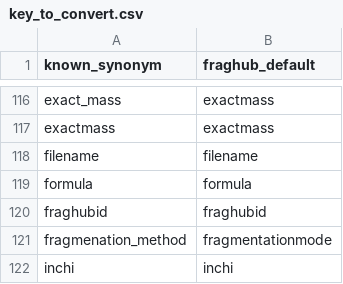
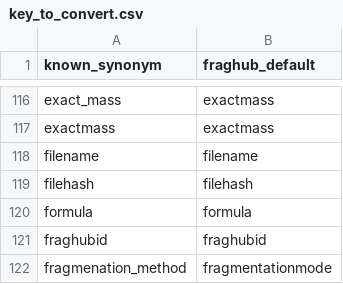
Before and after one commit to eMetaboHUB/FragHub, a CSV file: datas/key_to_convert.csv, drawn as a sheet; only a part is shown, gaps mark what is left out; the shorter side is filled out with more unchanged rows.

Commit message:
Add `filehash` mapping in `key_to_convert.csv` for consistency

```diff
--- a/datas/key_to_convert.csv
+++ b/datas/key_to_convert.csv
@@ -118,2 +118,3 @@ exactmass;exactmass
 filename;filename
+filehash;filehash
 formula;formula
```
